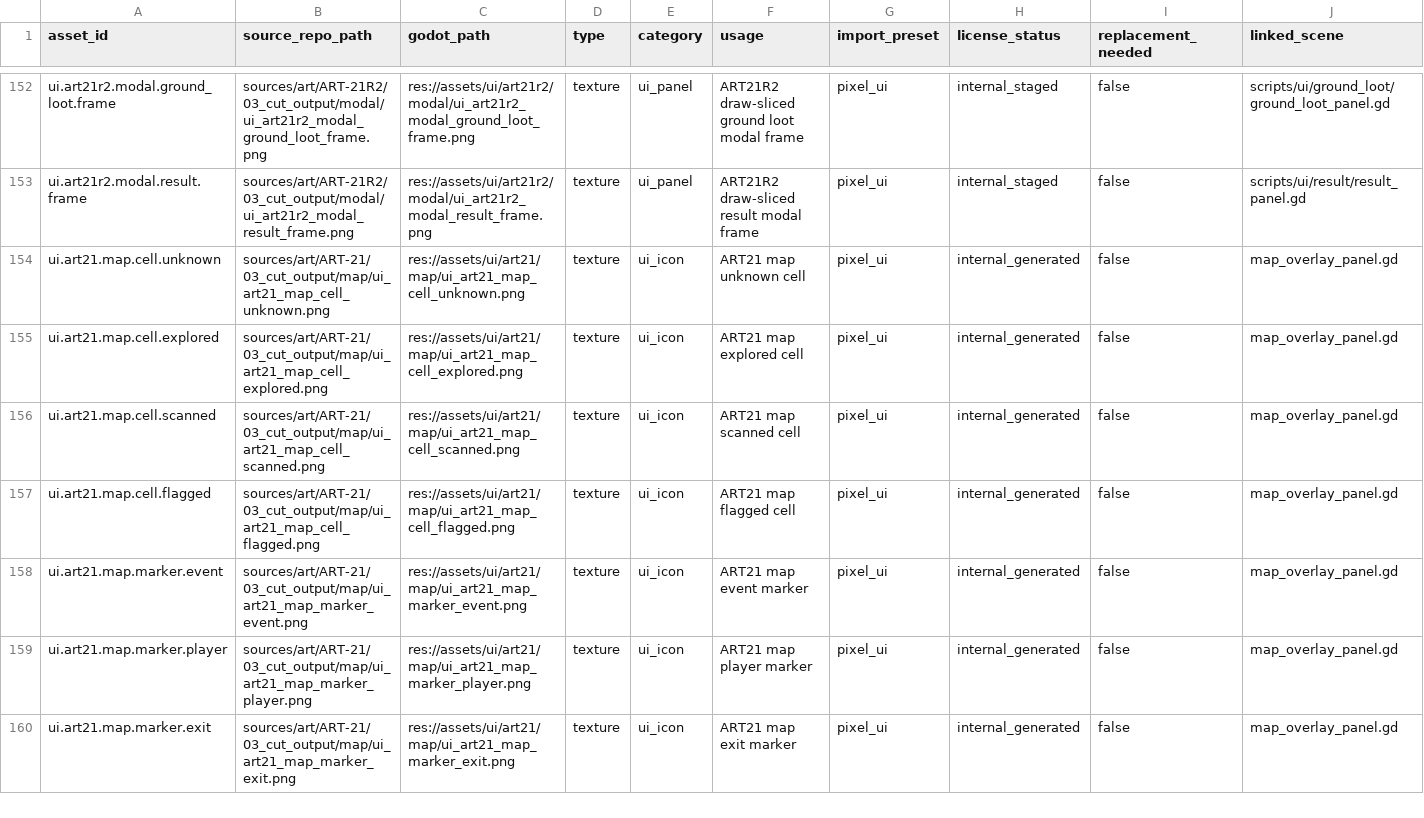
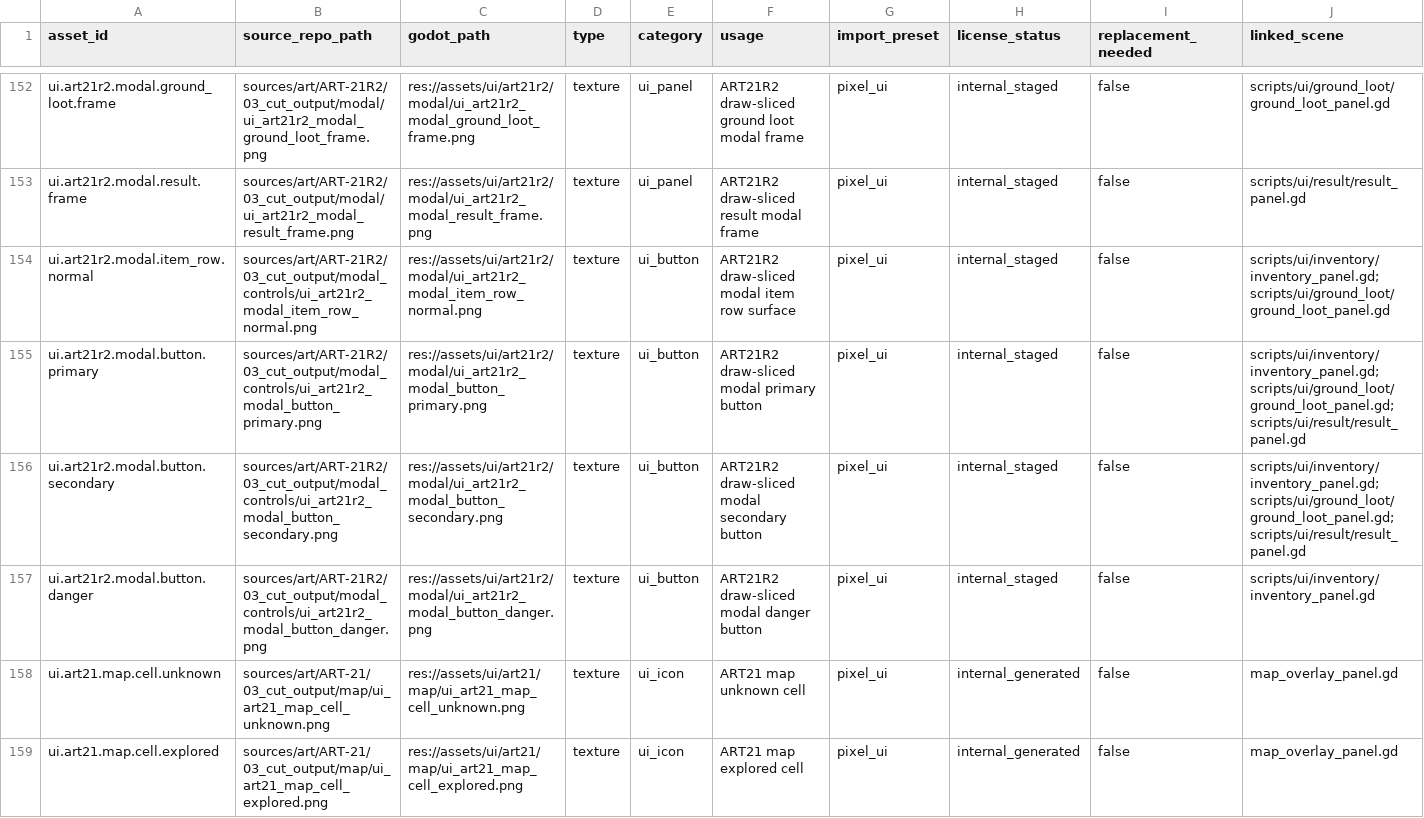
Before and after one commit to yanoutrageous/Game1, a CSV file: Godot/GraytailGodot/data/assets/asset_manifest.csv, drawn as a sheet; only a part is shown, gaps mark what is left out; the shorter side is filled out with more unchanged rows; rows hold the shown columns only; the diff names each change by its address in the sheet, - before the commit and + after, or states it on an @@ line.

```diff
--- a/Godot/GraytailGodot/data/assets/asset_manifest.csv
+++ b/Godot/GraytailGodot/data/assets/asset_manifest.csv
+row 154: ui.art21r2.modal.item_row.normal | sources/art/ART-21R2/03_cut_output/modal_controls/ui_art21r2_modal_item_row_normal.png | res://assets/ui/art21r2/modal/ui_art21r2_modal_item_row_normal.png | texture | ui_button | ART21R2 draw-sliced modal item row surface | pixel_ui | internal_staged | false | scripts/ui/inventory/inventory_panel.gd; scripts/ui/ground_loot/ground_loot_panel.gd
+row 155: ui.art21r2.modal.button.primary | sources/art/ART-21R2/03_cut_output/modal_controls/ui_art21r2_modal_button_primary.png | res://assets/ui/art21r2/modal/ui_art21r2_modal_button_primary.png | texture | ui_button | ART21R2 draw-sliced modal primary button | pixel_ui | internal_staged | false | scripts/ui/inventory/inventory_panel.gd; scripts/ui/ground_loot/ground_loot_panel.gd; scripts/ui/result/result_panel.gd
+row 156: ui.art21r2.modal.button.secondary | sources/art/ART-21R2/03_cut_output/modal_controls/ui_art21r2_modal_button_secondary.png | res://assets/ui/art21r2/modal/ui_art21r2_modal_button_secondary.png | texture | ui_button | ART21R2 draw-sliced modal secondary button | pixel_ui | internal_staged | false | scripts/ui/inventory/inventory_panel.gd; scripts/ui/ground_loot/ground_loot_panel.gd; scripts/ui/result/result_panel.gd
+row 157: ui.art21r2.modal.button.danger | sources/art/ART-21R2/03_cut_output/modal_controls/ui_art21r2_modal_button_danger.png | res://assets/ui/art21r2/modal/ui_art21r2_modal_button_danger.png | texture | ui_button | ART21R2 draw-sliced modal danger button | pixel_ui | internal_staged | false | scripts/ui/inventory/inventory_panel.gd
```
Also changed, not shown: docs/art/validation/art21r2/ART21R2_SLOT_GAP_MATRIX.csv, docs/art/validation/art21r2/ui_placement_contract_v3.csv, 15 other files.
